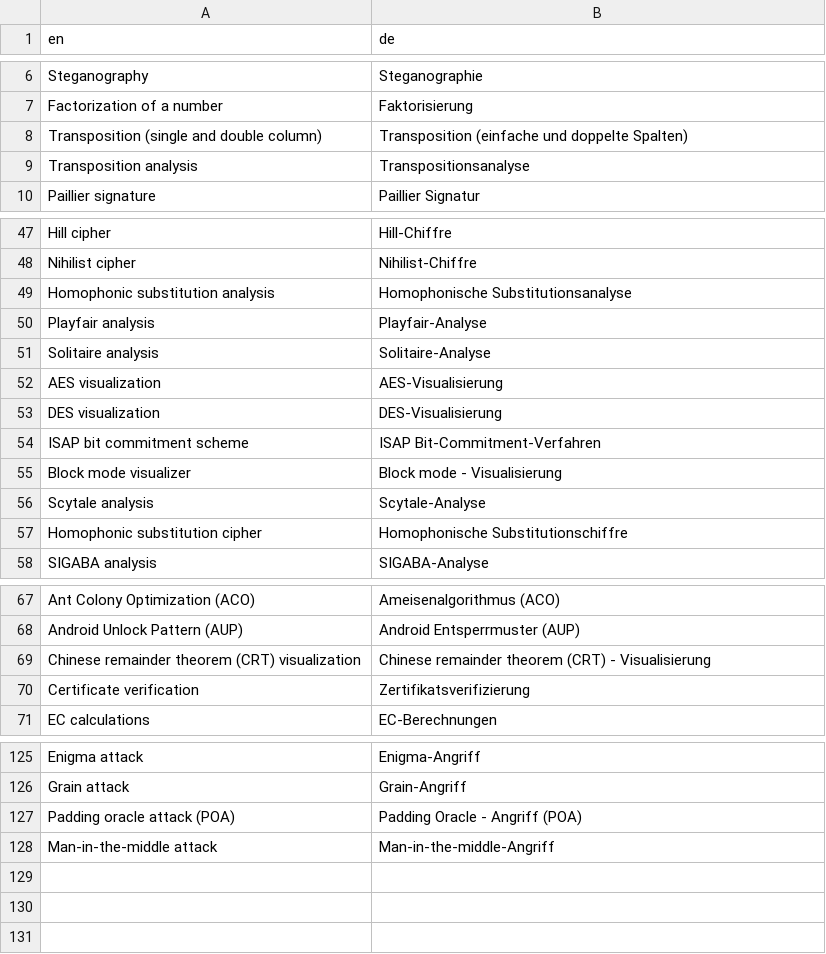
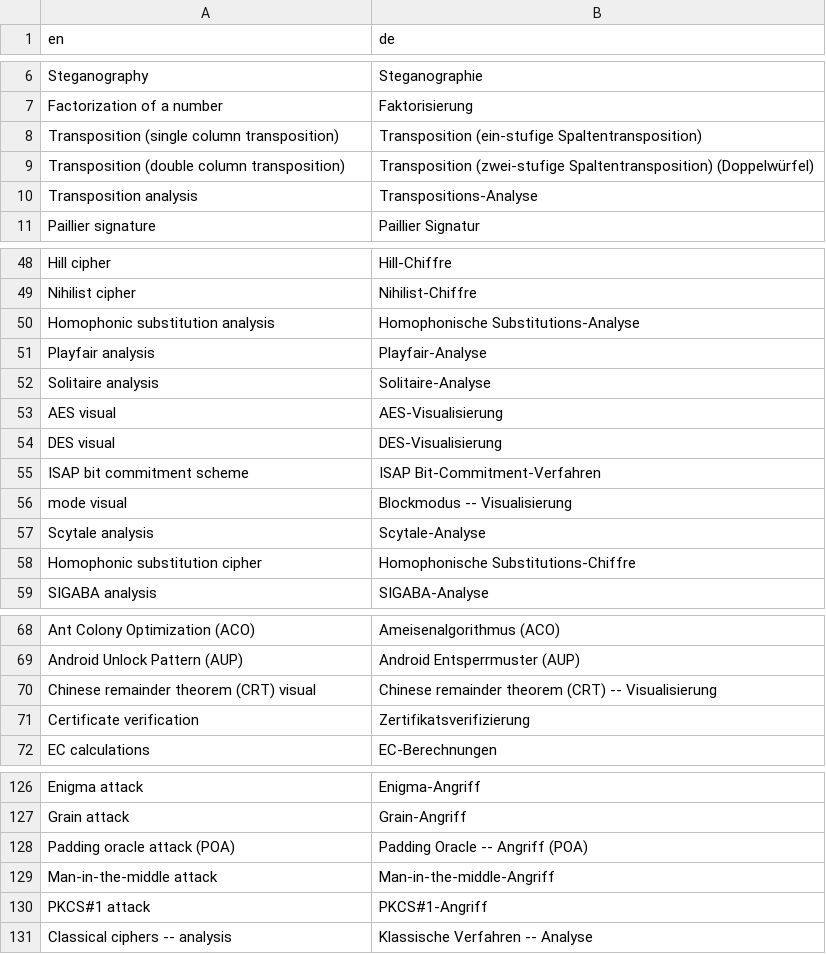
Before and after one commit to simlei/org.cryptool.functionlist, a CSV file: ws-static/data/functionalities.csv, drawn as a sheet; only a part is shown, gaps mark what is left out; the diff covers the shown part only.

```diff
--- a/ws-static/data/functionalities.csv
+++ b/ws-static/data/functionalities.csv
@@ -7,4 +7,5 @@ Steganography;Steganographie
 Factorization of a number;Faktorisierung
-Transposition (single and double column);Transposition (einfache und doppelte Spalten)
-Transposition analysis;Transpositionsanalyse
+Transposition (single column transposition);Transposition (ein-stufige Spaltentransposition)
+Transposition (double column transposition);Transposition (zwei-stufige Spaltentransposition) (Doppelwürfel)
+Transposition analysis;Transpositions-Analyse
 Paillier signature;Paillier Signatur
@@ -48,11 +49,11 @@ Hill cipher;Hill-Chiffre
 Nihilist cipher;Nihilist-Chiffre
-Homophonic substitution analysis;Homophonische Substitutionsanalyse
+Homophonic substitution analysis;Homophonische Substitutions-Analyse
 Playfair analysis;Playfair-Analyse
 Solitaire analysis;Solitaire-Analyse
-AES visualization;AES-Visualisierung
-DES visualization;DES-Visualisierung
+AES visual;AES-Visualisierung
+DES visual;DES-Visualisierung
 ISAP bit commitment scheme;ISAP Bit-Commitment-Verfahren
-Block mode visualizer;Block mode - Visualisierung
+mode visual;Blockmodus -- Visualisierung
 Scytale analysis;Scytale-Analyse
-Homophonic substitution cipher;Homophonische Substitutionschiffre
+Homophonic substitution cipher;Homophonische Substitutions-Chiffre
 SIGABA analysis;SIGABA-Analyse
@@ -68,3 +69,3 @@ Ant Colony Optimization (ACO);Ameisenalgorithmus (ACO)
 Android Unlock Pattern (AUP);Android Entsperrmuster (AUP)
-Chinese remainder theorem (CRT) visualization;Chinese remainder theorem (CRT) - Visualisierung
+Chinese remainder theorem (CRT) visual;Chinese remainder theorem (CRT) -- Visualisierung
 Certificate verification;Zertifikatsverifizierung
@@ -126,3 +127,5 @@ Enigma attack;Enigma-Angriff
 Grain attack;Grain-Angriff
-Padding oracle attack (POA);Padding Oracle - Angriff (POA)
+Padding oracle attack (POA);Padding Oracle -- Angriff (POA)
 Man-in-the-middle attack;Man-in-the-middle-Angriff
+PKCS#1 attack;PKCS#1-Angriff
+Classical ciphers -- analysis;Klassische Verfahren -- Analyse
```
Also changed, not shown: 9 edited cells elsewhere in this file, doc/replacements.csv, ws-static/data/de/scsv_webdump/ct1.csv, 20 other files.
